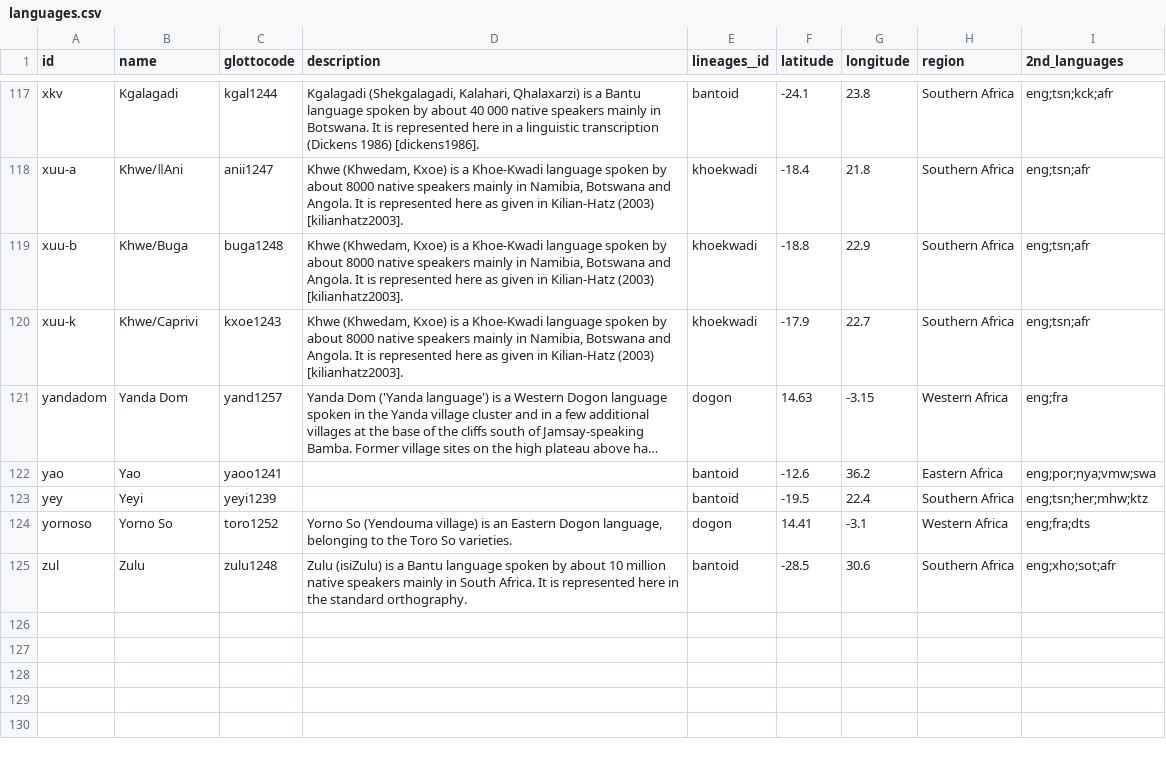
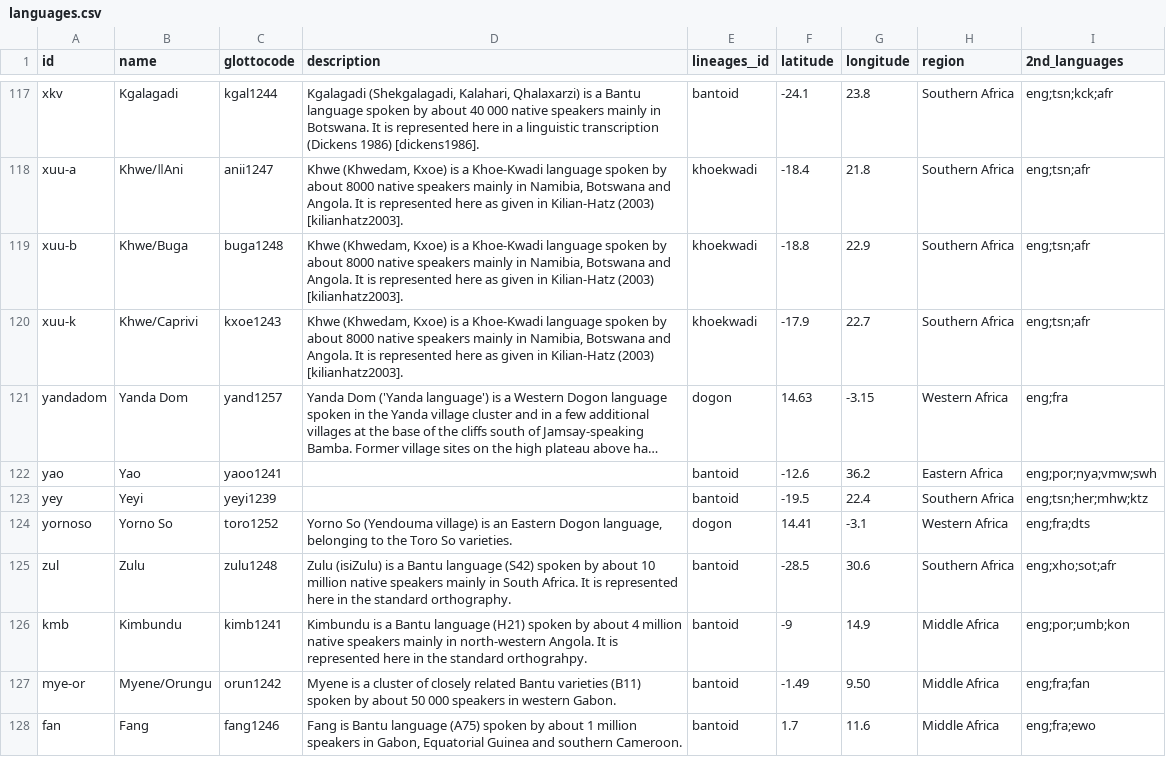
Before and after one commit to tsammalex/tsammalex, a CSV file: tsammalexdata/data/languages.csv, drawn as a sheet; only a part is shown, gaps mark what is left out; long unchanged cells end in …; the diff covers the shown part only; the diff names each change by its address in the sheet, - before the commit and + after, or states it on an @@ line.

Commit message:
languages added

```diff
--- a/tsammalexdata/data/languages.csv
+++ b/tsammalexdata/data/languages.csv
-I122 (2nd_languages): eng;por;nya;vmw;swa
+I122 (2nd_languages): eng;por;nya;vmw;swh
-D125 (description): …Bantu language spoken by…
+D125 (description): …Bantu language (S42) spoken by…
+row 126: kmb | Kimbundu | kimb1241 | Kimbundu is a Bantu language (H21) spoken by about 4 million native speakers mainly in north-western Angola. It is represented here in the standard orthograhpy. | bantoid | -9 | 14.9 | Middle Africa | eng;por;umb;kon
+row 127: mye-or | Myene/Orungu | orun1242 | Myene is a cluster of closely related Bantu varieties (B11) spoken by about 50 000 speakers in western Gabon. | bantoid | -1.49 | 9.50 | Middle Africa | eng;fra;fan
+row 128: fan | Fang | fang1246 | Fang is Bantu language (A75) spoken by about 1 million speakers in Gabon, Equatorial Guinea and southern Cameroon. | bantoid | 1.7 | 11.6 | Middle Africa | eng;fra;ewo
```
Also changed, not shown: 6 added rows and 34 edited cells elsewhere in this file.
